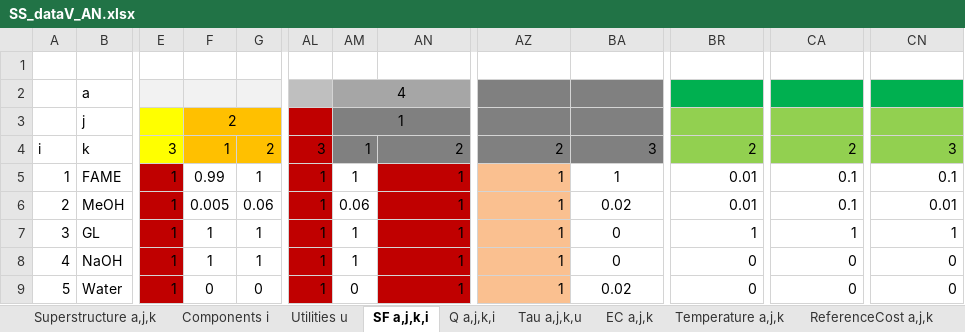
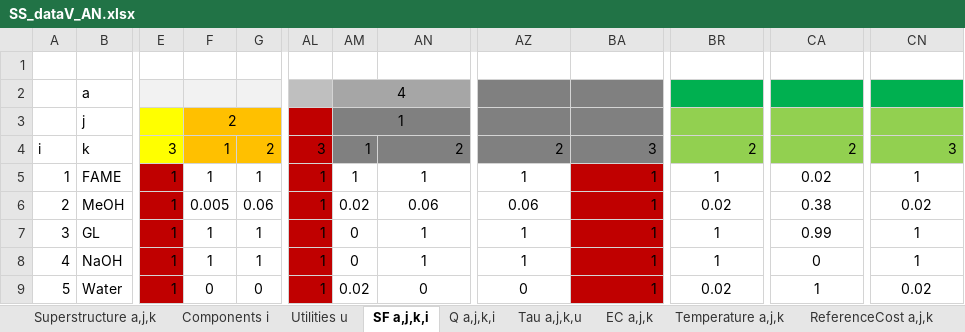
Before and after one commit to VincentReurslag/Superstructure_github, an Excel workbook: SS_dataV_AN.xlsx, sheet SF a,j,k,i, drawn as a sheet; only a part is shown, gaps mark what is left out; values as stored, in another font and other column widths than the file's, no borders; the diff names each change by its address in the sheet, - before the commit and + after, or states it on an @@ line.

```diff
--- a/SS_dataV_AN.xlsx (sheet SF a,j,k,i)
+++ b/SS_dataV_AN.xlsx (sheet SF a,j,k,i)
-F5: 0.99
+F5: 1
@@ AN5:AN9 alignment: right → center, fill: #C00000 → none @@
@@ AZ5:AZ9 alignment: right → center, fill: #FAC090 → none @@
@@ BA5:BA9 fill: none → #C00000, alignment: center → right @@
-BR5: 0.01
+BR5: 1
-BR5:BR9 alignment: right
+BR5:BR9 alignment: center
-CA5: 0.1
+CA5: 0.02
-CA5:CA9 alignment: right
+CA5:CA9 alignment: center
-CN5: 0.1
+CN5: 1
-CN5:CN9 alignment: right
+CN5:CN9 alignment: center
-AM6: 0.06
+AM6: 0.02
-AN6: 1
+AN6: 0.06
-AZ6: 1
+AZ6: 0.06
-BA6: 0.02
+BA6: 1
-BR6: 0.01
+BR6: 0.02
-CA6: 0.1
+CA6: 0.38
-CN6: 0.01
+CN6: 0.02
-AM7:AM8: 1
+AM7:AM8: 0
-BA7:BA8: 0
+BA7:BA8: 1
-CA7: 1
+CA7: 0.99
-BR8: 0
+BR8: 1
-CN8: 0
+CN8: 1
-AM9: 0
+AM9: 0.02
-AN9: 1
+AN9: 0
-AZ9: 1
+AZ9: 0
-BA9: 0.02
+BA9: 1
-BR9: 0
+BR9: 0.02
-CA9: 0
+CA9: 1
-CN9: 0
+CN9: 0.02
```
Also changed, not shown: sheet ReferenceSize a,j,k, sheet SizingFactor a,j,k, sheet Superstructure a,j,k, sheet ReferenceIndex a,j,k, sheet ReferenceCost a,j,k, sheet Temperature a,j,k, 1 more sheet.
